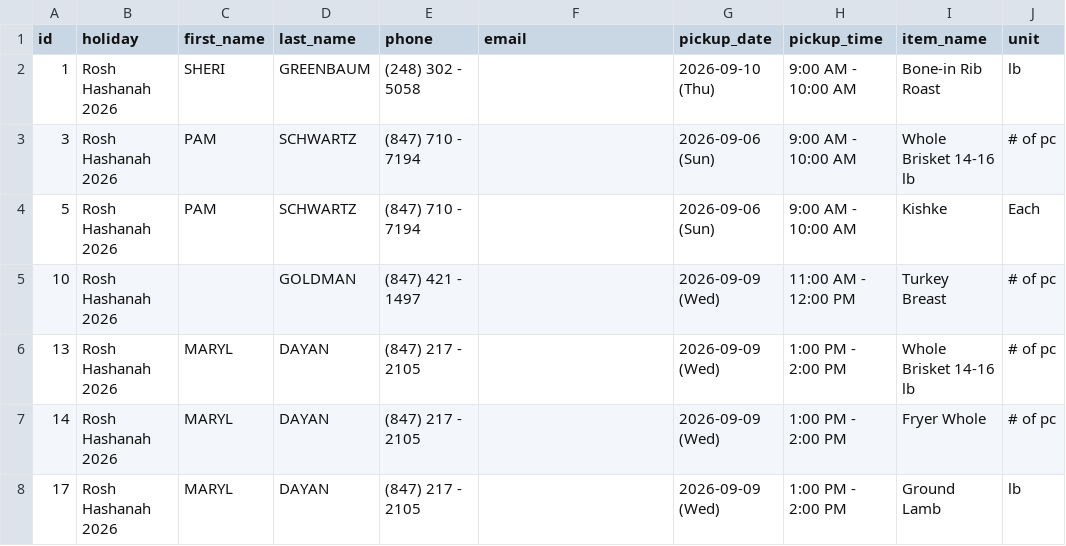
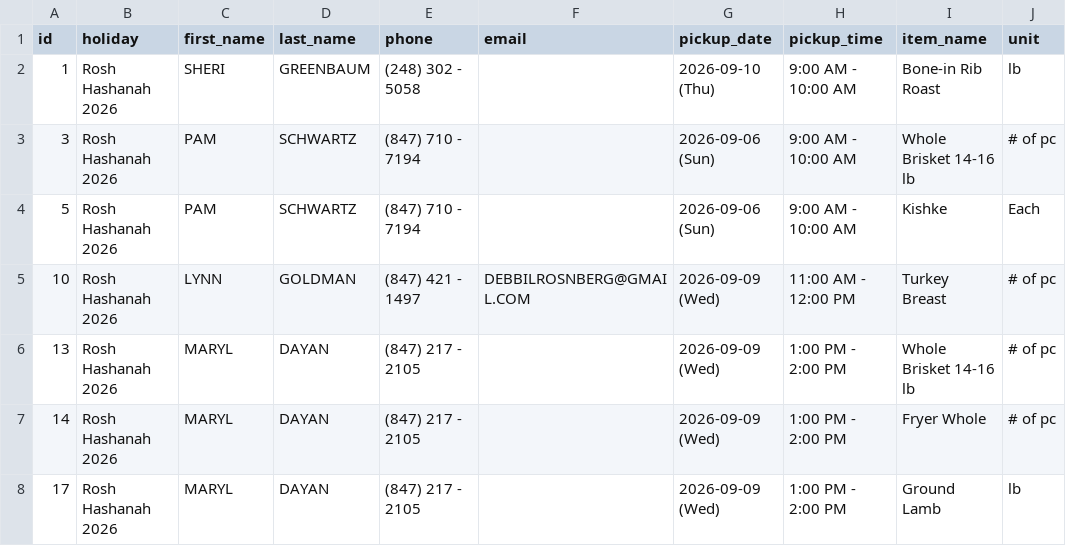
Before and after one commit to shaevitzmarket/holiday-orders, a CSV file: orders.csv, drawn as a sheet; only a part is shown; the diff names each change by its address in the sheet, - before the commit and + after, or states it on an @@ line.

Commit message:
Edit order for LYNN GOLDMAN

```diff
--- a/orders.csv
+++ b/orders.csv
-C5 (first_name): (empty)
+C5 (first_name): LYNN
-F5 (email): (empty)
+F5 (email): DEBBILROSNBERG@GMAIL.COM
```
